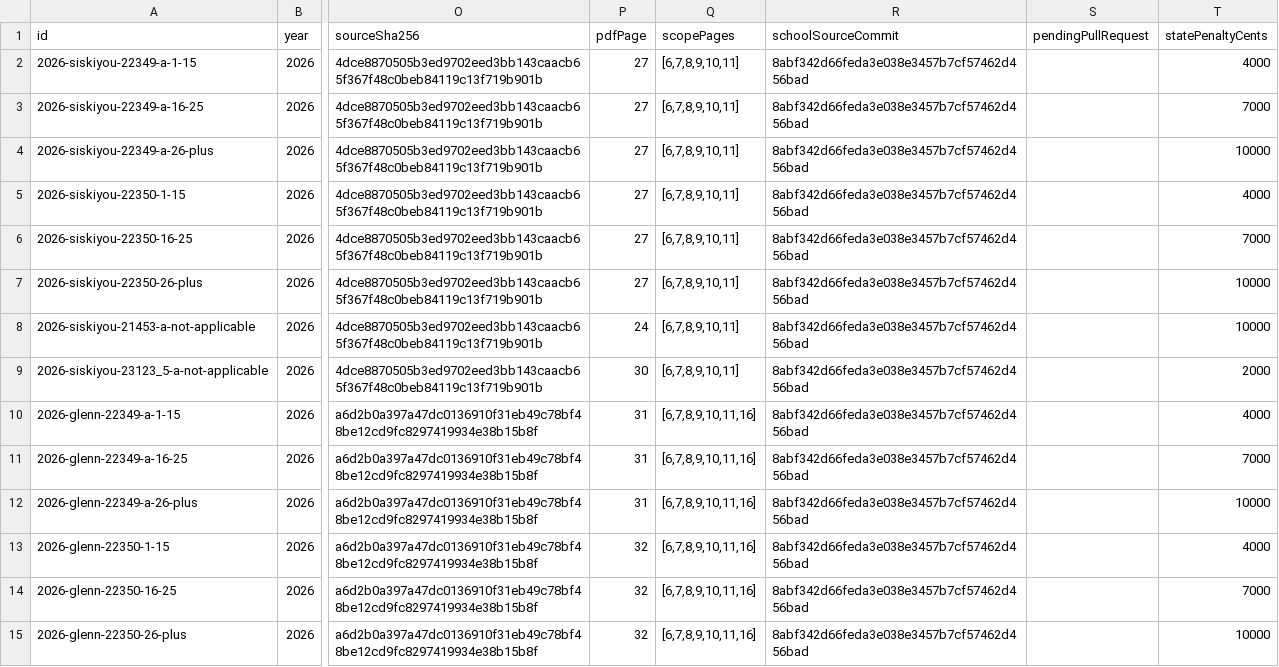
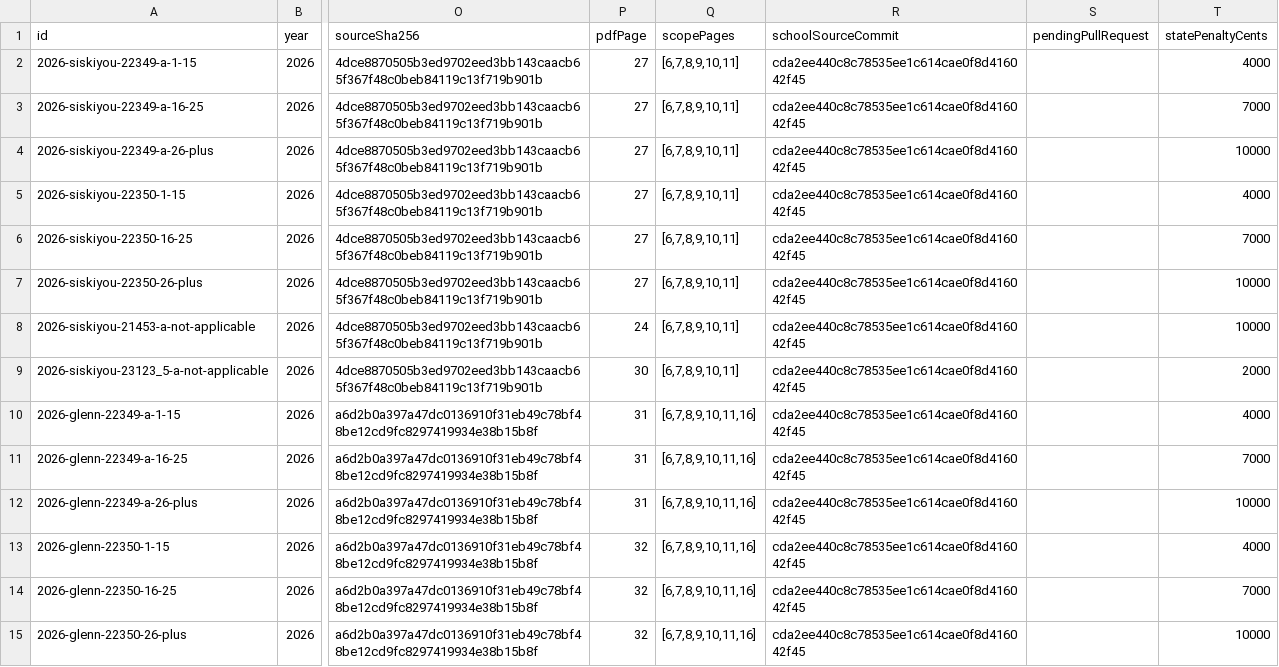
Before and after one commit to Nathan-Roll1/california-traffic-ticket-and-tvs-fees-2026, a CSV file: data/ticket-references.csv, drawn as a sheet; only a part is shown, gaps mark what is left out; the diff covers the shown part only; the diff names each change by its address in the sheet, - before the commit and + after, or states it on an @@ line.

```diff
--- a/data/ticket-references.csv
+++ b/data/ticket-references.csv
-R2:R15 (schoolSourceCommit): 8abf342d66feda3e038e3457b7cf57462d456bad
+R2:R15 (schoolSourceCommit): cda2ee440c8c78535ee1c614cae0f8d416042f45
```
Also changed, not shown: 50 edited cells elsewhere in this file, data/county-coverage.csv, data/ticket-references-live.csv, 8 other files.
